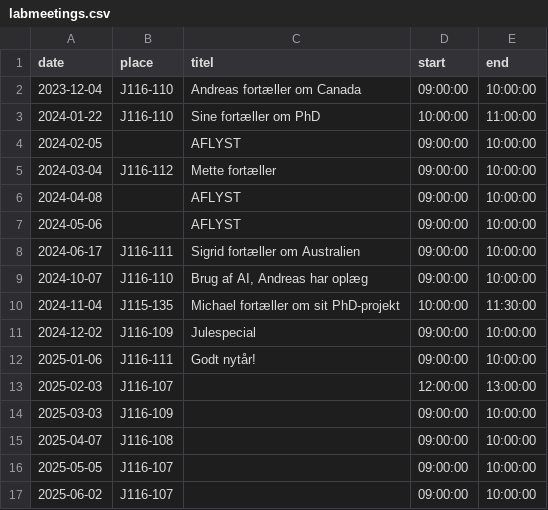
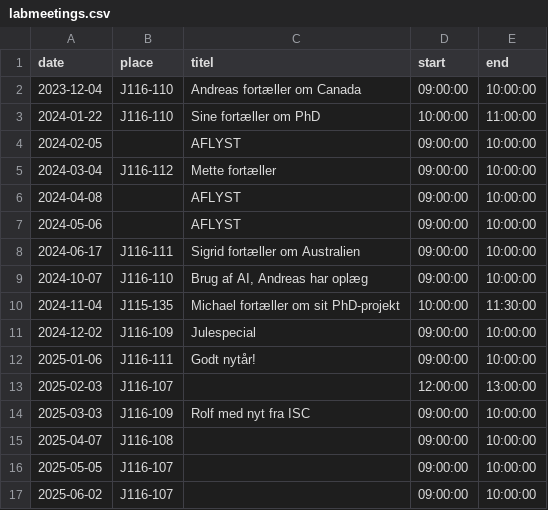
Before and after one commit to agdamsbo/ccRauh, a CSV file: data/labmeetings.csv, drawn as a sheet.

```diff
--- a/data/labmeetings.csv
+++ b/data/labmeetings.csv
@@ -13,3 +13,3 @@ date,place,titel,start,end
 2025-02-03,J116-107,,12:00:00,13:00:00
-2025-03-03,J116-109,,09:00:00,10:00:00
+2025-03-03,J116-109,Rolf med nyt fra ISC,09:00:00,10:00:00
 2025-04-07,J116-108,,09:00:00,10:00:00
```
Also changed, not shown: 4 other files.
